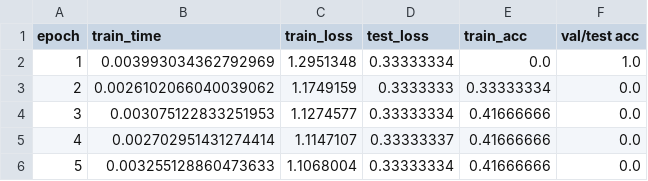
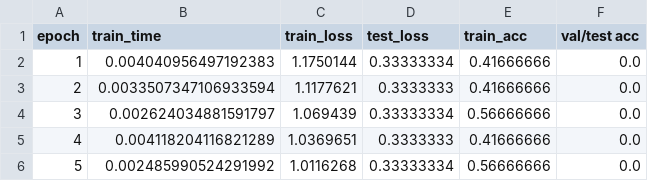
Before and after one commit to DSGT-DLP/Deep-Learning-Playground, a CSV file: backend/dl_results.csv, drawn as a sheet.

```diff
--- a/backend/dl_results.csv
+++ b/backend/dl_results.csv
@@ -1,6 +1,6 @@
 epoch,train_time,train_loss,test_loss,train_acc,val/test acc
-1,0.003993034362792969,1.2951348,0.33333334,0.0,1.0
-2,0.0026102066040039062,1.1749159,0.3333333,0.33333334,0.0
-3,0.003075122833251953,1.1274577,0.33333334,0.41666666,0.0
-4,0.002702951431274414,1.1147107,0.33333337,0.41666666,0.0
-5,0.003255128860473633,1.1068004,0.33333334,0.41666666,0.0
+1,0.004040956497192383,1.1750144,0.33333334,0.41666666,0.0
+2,0.0033507347106933594,1.1177621,0.3333333,0.41666666,0.0
+3,0.002624034881591797,1.069439,0.33333334,0.56666666,0.0
+4,0.004118204116821289,1.0369651,0.3333333,0.41666666,0.0
+5,0.002485990524291992,1.0116268,0.33333334,0.56666666,0.0
```
Also changed, not shown: 7 other files.
